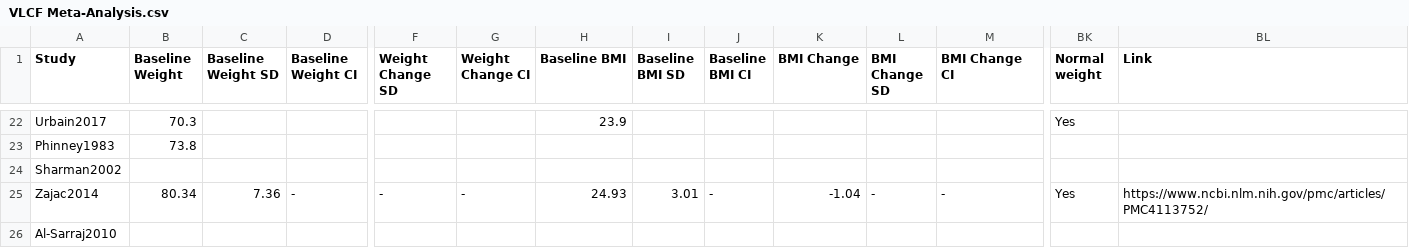
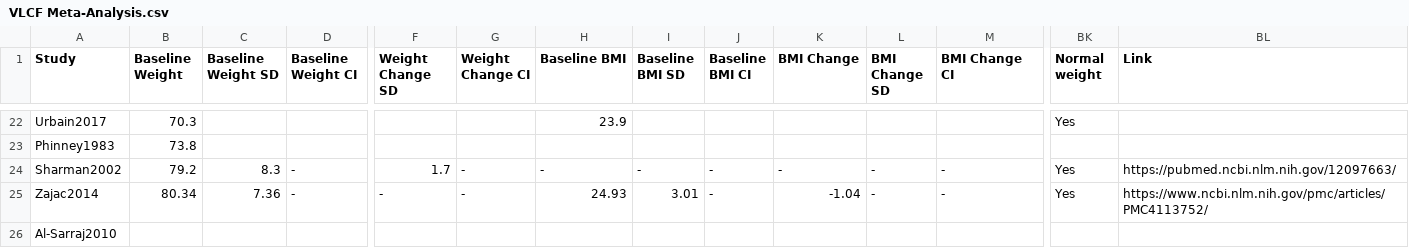
Before and after one commit to BridgesLab/PrecisionNutrition, a CSV file: Meta Analysis/VLCF Meta-Analysis.csv, drawn as a sheet; only a part is shown, gaps mark what is left out; the diff names each change by its address in the sheet, - before the commit and + after, or states it on an @@ line.

Commit message:
Added code to do a bayesian meta-analysis, need to think if the priors are set reasonably

```diff
--- a/Meta Analysis/VLCF Meta-Analysis.csv
+++ b/Meta Analysis/VLCF Meta-Analysis.csv
-B24 (Baseline Weight): (empty)
+B24 (Baseline Weight): 79.2
-C24 (Baseline Weight SD): (empty)
+C24 (Baseline Weight SD): 8.3
-D24 (Baseline Weight CI): (empty)
+D24 (Baseline Weight CI): -
-F24 (Weight Change SD): (empty)
+F24 (Weight Change SD): 1.7
-G24 (Weight Change CI): (empty)
+G24 (Weight Change CI): -
-H24 (Baseline BMI): (empty)
+H24 (Baseline BMI): -
-I24 (Baseline BMI SD): (empty)
+I24 (Baseline BMI SD): -
-J24 (Baseline BMI CI): (empty)
+J24 (Baseline BMI CI): -
-K24 (BMI Change): (empty)
+K24 (BMI Change): -
-L24 (BMI Change SD): (empty)
+L24 (BMI Change SD): -
-M24 (BMI Change CI): (empty)
+M24 (BMI Change CI): -
-BK24 (Normal weight): (empty)
+BK24 (Normal weight): Yes
-BL24 (Link): (empty)
+BL24 (Link): https://pubmed.ncbi.nlm.nih.gov/12097663/
```
Also changed, not shown: 56 other files.
